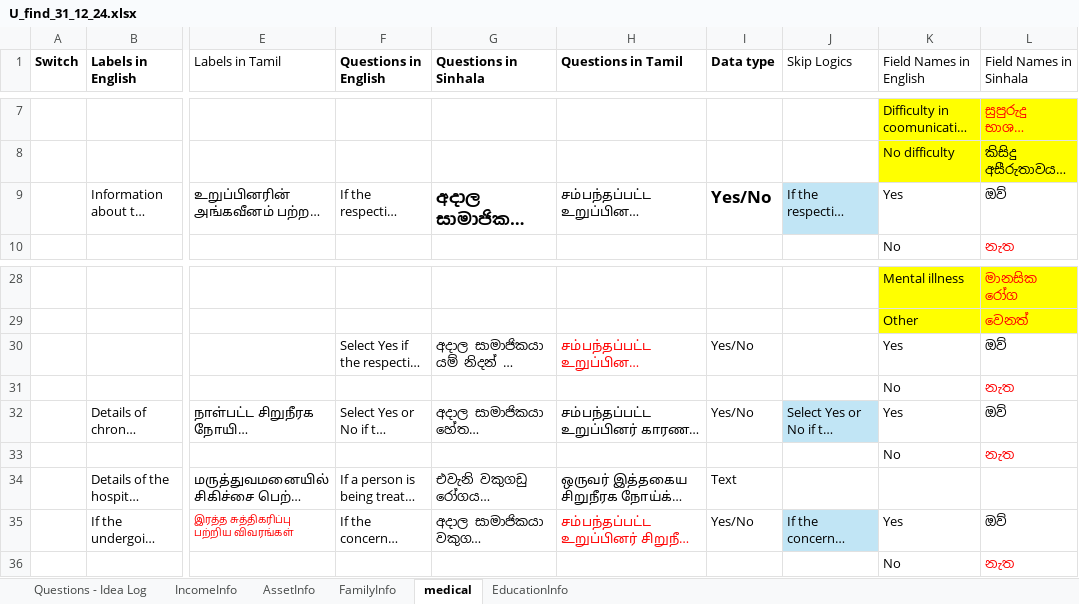
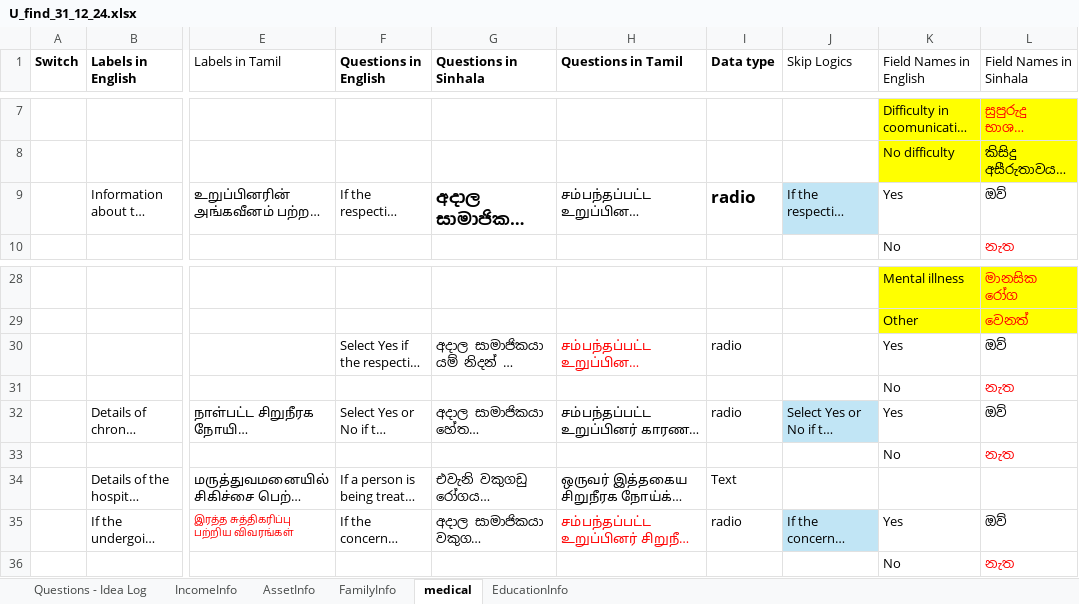
Before and after one commit to atiquehossain/excel_mapper, an Excel workbook: U_find_31_12_24.xlsx, sheet medical, drawn as a sheet; only a part is shown, gaps mark what is left out; long unchanged cells end in …; values as stored, in another font and other column widths than the file's, no borders; the diff names each change by its address in the sheet, - before the commit and + after, or states it on an @@ line.

Commit message:
radio button and localization dynamic

```diff
--- a/U_find_31_12_24.xlsx (sheet medical)
+++ b/U_find_31_12_24.xlsx (sheet medical)
-I9 (Data type): Yes/No
+I9 (Data type): radio
-I30 (Data type): Yes/No
+I30 (Data type): radio
-I32 (Data type): Yes/No
+I32 (Data type): radio
-I35 (Data type): Yes/No
+I35 (Data type): radio
```
Also changed, not shown: 19 other files.
